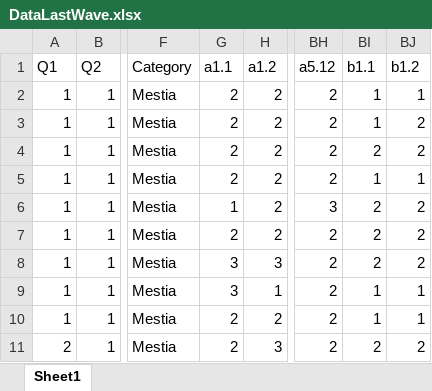
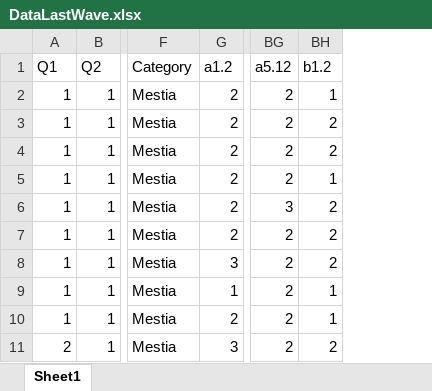
Before and after one commit to alikadv/Data, an Excel workbook: DataLastWave.xlsx, sheet Sheet1, drawn as a sheet; only a part is shown, gaps mark what is left out; values as stored, in another font and other column widths than the file's, no borders; the diff names each change by its address in the sheet, - before the commit and + after, or states it on an @@ line.

Commit message:
Update DataLastWave.xlsx

```diff
--- a/DataLastWave.xlsx (sheet Sheet1)
+++ b/DataLastWave.xlsx (sheet Sheet1)
-column G (a1.1), rows 2-11: 2 | 2 | 2 | 2 | 1 | 2 | 3 | 3 | 2 | 2
-column BI (b1.1), rows 2-11: 1 | 1 | 2 | 1 | 2 | 2 | 2 | 1 | 1 | 2
```
